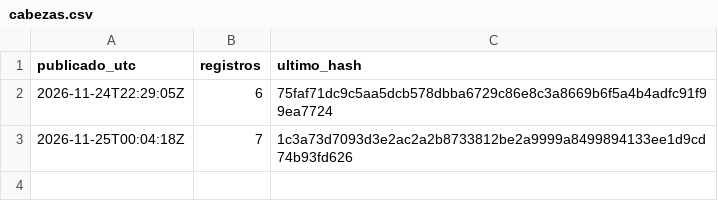
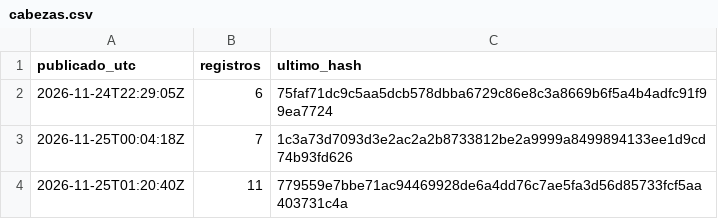
Before and after one commit to rickfmr/cuantil-registro, a CSV file: cabezas.csv, drawn as a sheet.

Commit message:
Registro: 11 pronósticos, hash 779559e7bbe71ac9

```diff
--- a/cabezas.csv
+++ b/cabezas.csv
@@ -3 +3,2 @@ publicado_utc,registros,ultimo_hash
 2026-11-25T00:04:18Z,7,1c3a73d7093d3e2ac2a2b8733812be2a9999a8499894133ee1d9cd74b93fd626
+2026-11-25T01:20:40Z,11,779559e7bbe71ac94469928de6a4dd76c7ae5fa3d56d85733fcf5aa403731c4a
```
Also changed, not shown: 3 other files.
